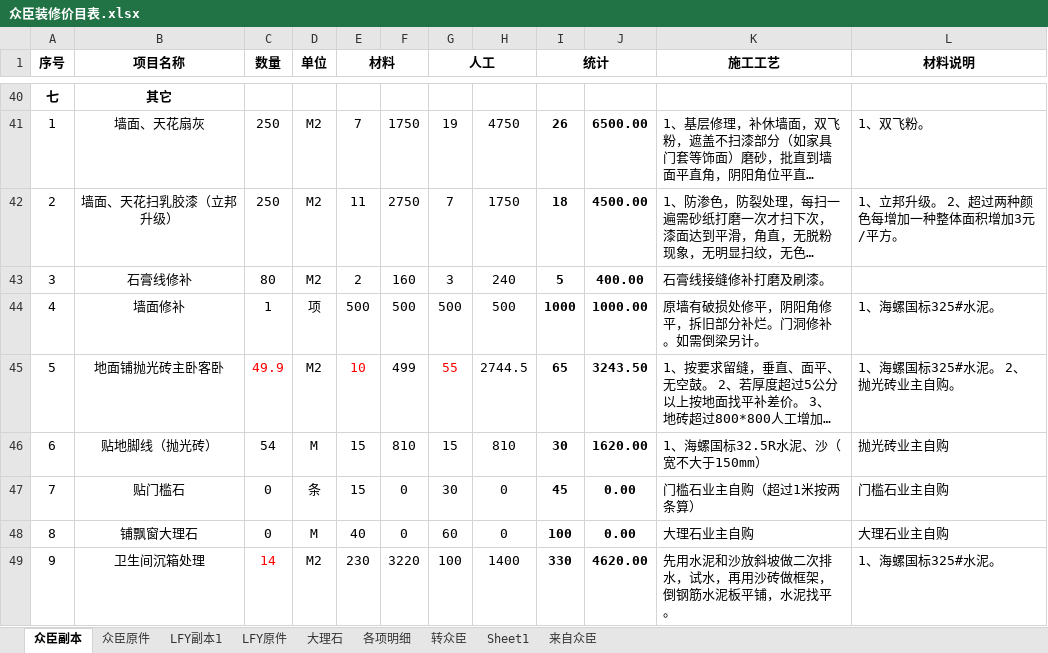
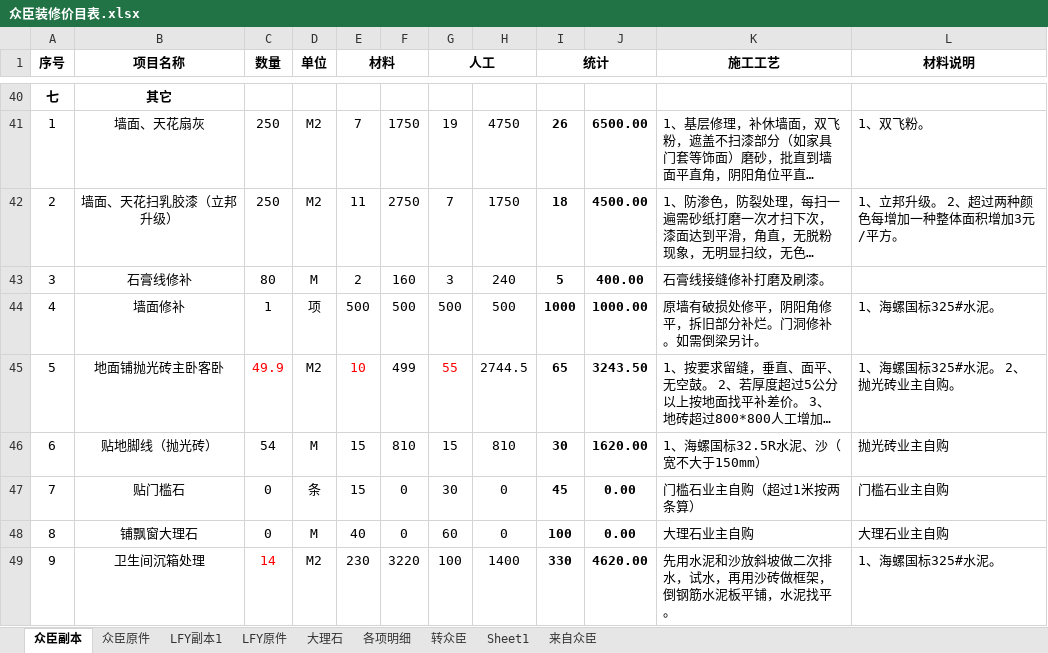
Before and after one commit to musclecui/zx, an Excel workbook: 众臣装修价目表.xlsx, sheet 众臣副本, drawn as a sheet; only a part is shown, gaps mark what is left out; long unchanged cells end in …; values as stored, in another font and other column widths than the file's, no borders; the diff covers the shown part only; the diff names each change by its address in the sheet, - before the commit and + after, or states it on an @@ line.

```diff
--- a/众臣装修价目表.xlsx (sheet 众臣副本)
+++ b/众臣装修价目表.xlsx (sheet 众臣副本)
-D43 (单位): M2
+D43 (单位): M
```
Also changed, not shown: 1 added row, 1 removed row, 24 edited cells and cell formats elsewhere in this sheet, sheet 来自众臣, formulas that keep their value.
